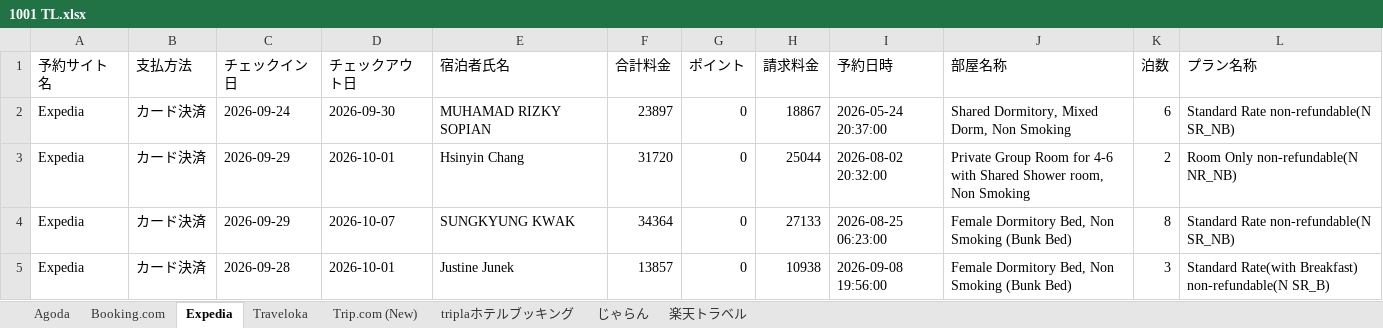
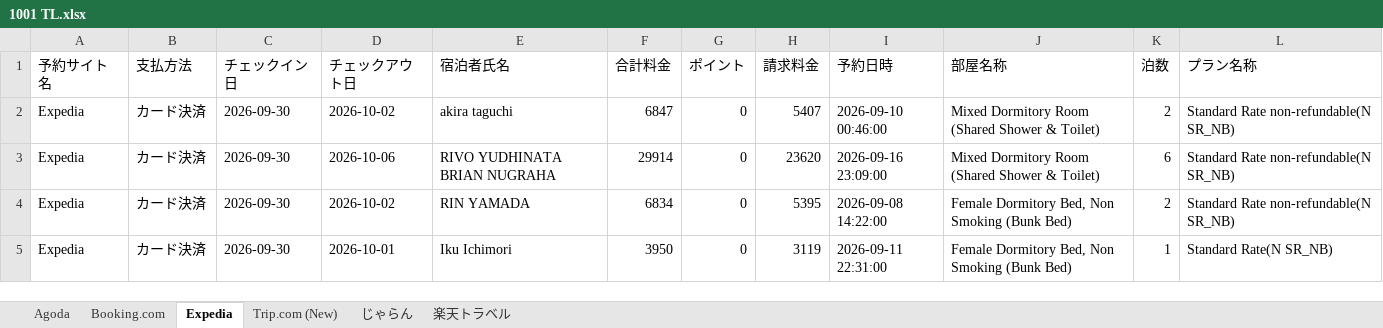
Before and after one commit to MoeMA551/reservation_automation, an Excel workbook: outputs/1001 TL.xlsx, sheet Expedia, drawn as a sheet; only a part is shown; values as stored, in another font and other column widths than the file's, no borders; the diff covers the shown part only; the diff names each change by its address in the sheet, - before the commit and + after, or states it on an @@ line.

```diff
--- a/outputs/1001 TL.xlsx (sheet Expedia)
+++ b/outputs/1001 TL.xlsx (sheet Expedia)
-sheet tab: Traveloka
-sheet tab: triplaホテルブッキング
-C2 (チェックイン日): 2026-09-24
+C2 (チェックイン日): 2026-09-30
-D2 (チェックアウト日): 2026-09-30
+D2 (チェックアウト日): 2026-10-02
-E2 (宿泊者氏名): MUHAMAD RIZKY SOPIAN
+E2 (宿泊者氏名): akira taguchi
-F2 (合計料金): 23897
+F2 (合計料金): 6847
-H2 (請求料金): 18867
+H2 (請求料金): 5407
-I2 (予約日時): 2026-05-24 20:37:00
+I2 (予約日時): 2026-09-10 00:46:00
-J2 (部屋名称): Shared Dormitory, Mixed Dorm, Non Smoking
+J2 (部屋名称): Mixed Dormitory Room (Shared Shower & Toilet)
-K2 (泊数): 6
+K2 (泊数): 2
-C3:C4 (チェックイン日): 2026-09-29
+C3:C4 (チェックイン日): 2026-09-30
-D3 (チェックアウト日): 2026-10-01
+D3 (チェックアウト日): 2026-10-06
-E3 (宿泊者氏名): Hsinyin Chang
+E3 (宿泊者氏名): RIVO YUDHINATA BRIAN NUGRAHA
-F3 (合計料金): 31720
+F3 (合計料金): 29914
-H3 (請求料金): 25044
+H3 (請求料金): 23620
-I3 (予約日時): 2026-08-02 20:32:00
+I3 (予約日時): 2026-09-16 23:09:00
-J3 (部屋名称): Private Group Room for 4-6 with Shared Shower room, Non Smoking
+J3 (部屋名称): Mixed Dormitory Room (Shared Shower & Toilet)
-K3 (泊数): 2
+K3 (泊数): 6
-L3 (プラン名称): Room Only non-refundable(N NR_NB)
+L3 (プラン名称): Standard Rate non-refundable(N SR_NB)
-D4 (チェックアウト日): 2026-10-07
+D4 (チェックアウト日): 2026-10-02
-E4 (宿泊者氏名): SUNGKYUNG KWAK
+E4 (宿泊者氏名): RIN YAMADA
-F4 (合計料金): 34364
+F4 (合計料金): 6834
-H4 (請求料金): 27133
+H4 (請求料金): 5395
-I4 (予約日時): 2026-08-25 06:23:00
+I4 (予約日時): 2026-09-08 14:22:00
-K4 (泊数): 8
+K4 (泊数): 2
-C5 (チェックイン日): 2026-09-28
+C5 (チェックイン日): 2026-09-30
-E5 (宿泊者氏名): Justine Junek
+E5 (宿泊者氏名): Iku Ichimori
-F5 (合計料金): 13857
+F5 (合計料金): 3950
-H5 (請求料金): 10938
+H5 (請求料金): 3119
-I5 (予約日時): 2026-09-08 19:56:00
+I5 (予約日時): 2026-09-11 22:31:00
-K5 (泊数): 3
+K5 (泊数): 1
-L5 (プラン名称): Standard Rate(with Breakfast) non-refundable(N SR_B)
+L5 (プラン名称): Standard Rate(N SR_NB)
```
Also changed, not shown: 3 removed rows and 19 edited cells elsewhere in this sheet, sheet Booking.com, sheet Trip.com (New), sheet Agoda, sheet じゃらん, sheet 楽天トラベル, 2 other files.
